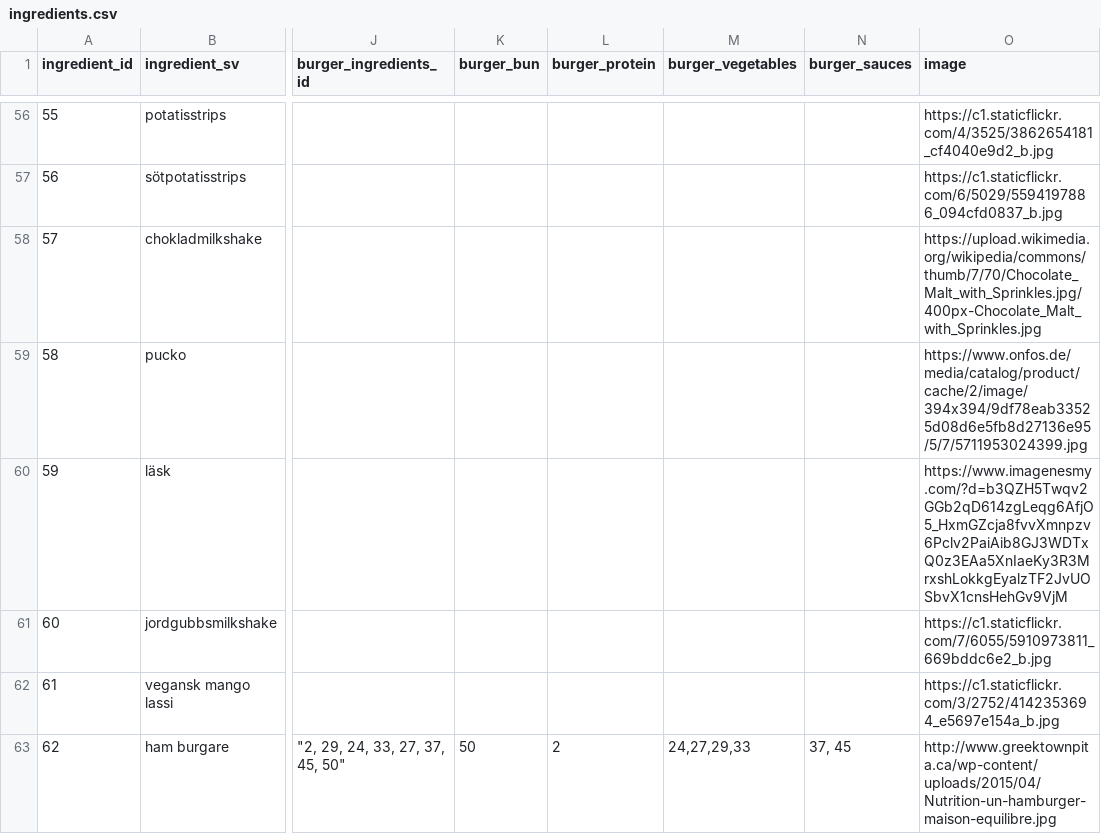
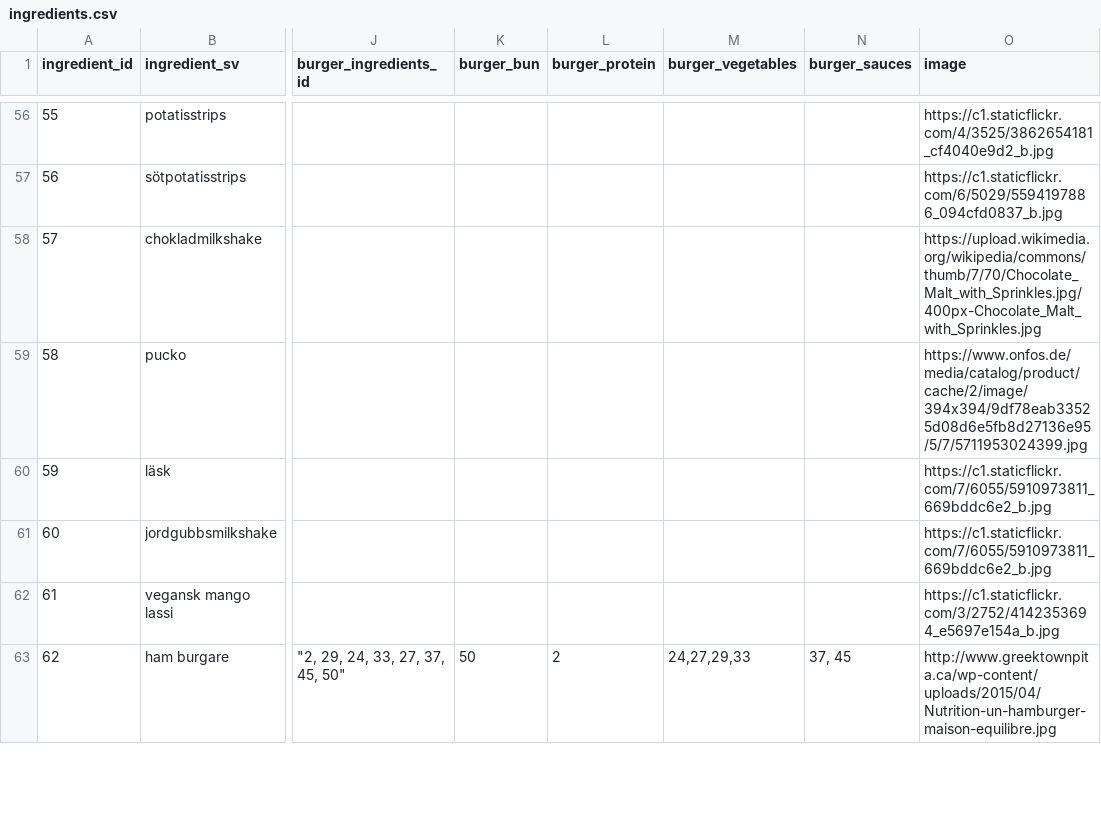
Before and after one commit to andythomnz/burger-skeleton-lite, a CSV file: data/ingredients.csv, drawn as a sheet; only a part is shown, gaps mark what is left out; the diff names each change by its address in the sheet, - before the commit and + after, or states it on an @@ line.

```diff
--- a/data/ingredients.csv
+++ b/data/ingredients.csv
-O60 (image): https://www.imagenesmy.com/?d=b3QZH5Twqv2GGb2qD614zgLeqg6AfjO5_HxmGZcja8fvvXmnpzv6Pclv2PaiAib8GJ3WDTxQ0z3EAa5XnIaeKy3R3MrxshLokkgEyalzTF2JvUOSbvX1cnsHehGv9VjM
+O60 (image): https://c1.staticflickr.com/7/6055/5910973811_669bddc6e2_b.jpg
```
Also changed, not shown: 14 other files.
